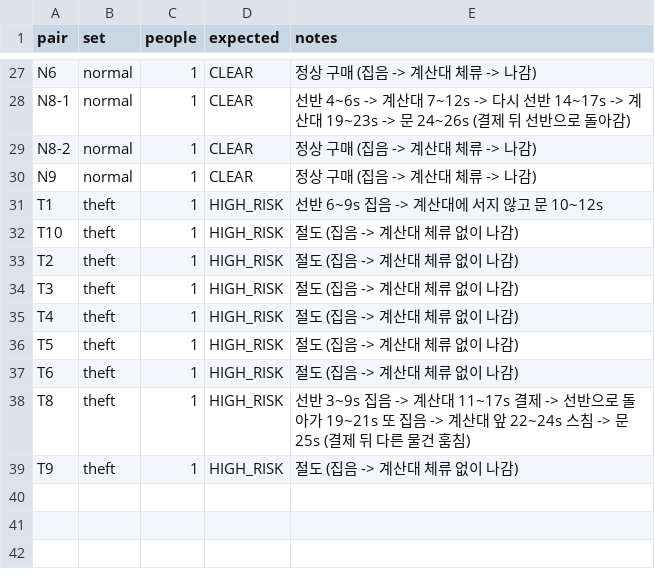
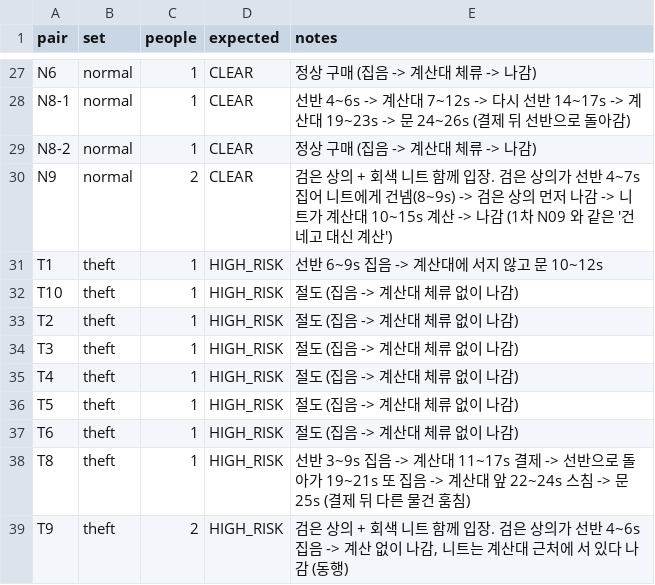
Before and after one commit to Hanhoseok/HawkEye, a CSV file: experiments/tracking/labels/store01_dual/truth.csv, drawn as a sheet; only a part is shown, gaps mark what is left out.

```diff
--- a/experiments/tracking/labels/store01_dual/truth.csv
+++ b/experiments/tracking/labels/store01_dual/truth.csv
@@ -29,3 +29,3 @@ N8-1,normal,1,CLEAR,선반 4~6s -> 계산대 7~12s -> 다시 선반 14~17s ->
 N8-2,normal,1,CLEAR,정상 구매 (집음 -> 계산대 체류 -> 나감)
-N9,normal,1,CLEAR,정상 구매 (집음 -> 계산대 체류 -> 나감)
+N9,normal,2,CLEAR,검은 상의 + 회색 니트 함께 입장. 검은 상의가 선반 4~7s 집어 니트에게 건넴(8~9s) -> 검은 상의 먼저 나감 -> 니트가 계산대 10~15s 계산 -> 나감 (1차 N09 와 같은 '건네고 대신 계산')
 T1,theft,1,HIGH_RISK,선반 6~9s 집음 -> 계산대에 서지 않고 문 10~12s
@@ -38,2 +38,2 @@ T6,theft,1,HIGH_RISK,절도 (집음 -> 계산대 체류 없이 나감)
 T8,theft,1,HIGH_RISK,선반 3~9s 집음 -> 계산대 11~17s 결제 -> 선반으로 돌아가 19~21s 또 집음 -> 계산대 앞 22~24s 스침 -> 문 25s (결제 뒤 다른 물건 훔침)
-T9,theft,1,HIGH_RISK,절도 (집음 -> 계산대 체류 없이 나감)
+T9,theft,2,HIGH_RISK,"검은 상의 + 회색 니트 함께 입장. 검은 상의가 선반 4~6s 집음 -> 계산 없이 나감, 니트는 계산대 근처에 서 있다 나감 (동행)"
```
Also changed, not shown: 10 other files.
